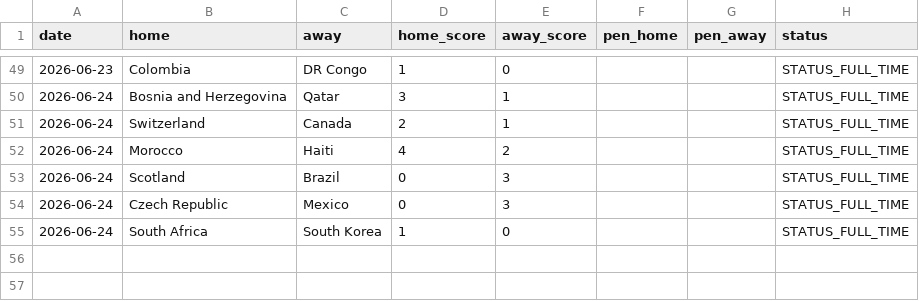
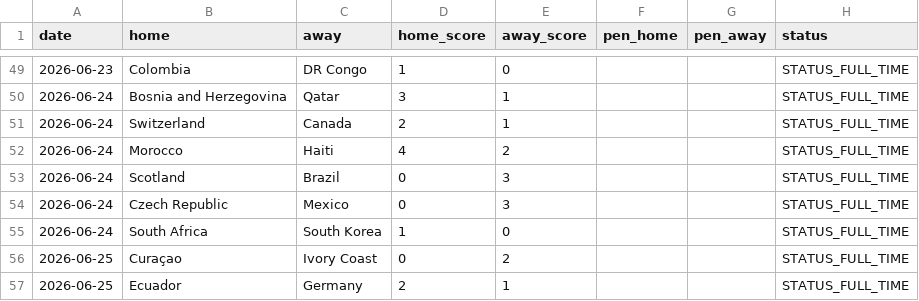
Before and after one commit to Gennarii22/wc26-model, a CSV file: model/results_2026.csv, drawn as a sheet; only a part is shown, gaps mark what is left out; the diff names each change by its address in the sheet, - before the commit and + after, or states it on an @@ line.

```diff
--- a/model/results_2026.csv
+++ b/model/results_2026.csv
+row 56: 2026-06-25 | Curaçao | Ivory Coast | 0 | 2 |  |  | STATUS_FULL_TIME
+row 57: 2026-06-25 | Ecuador | Germany | 2 | 1 |  |  | STATUS_FULL_TIME
```
Also changed, not shown: model/data/golden_boot_v2.csv, model/data/team_cards.csv, 10 other files.
